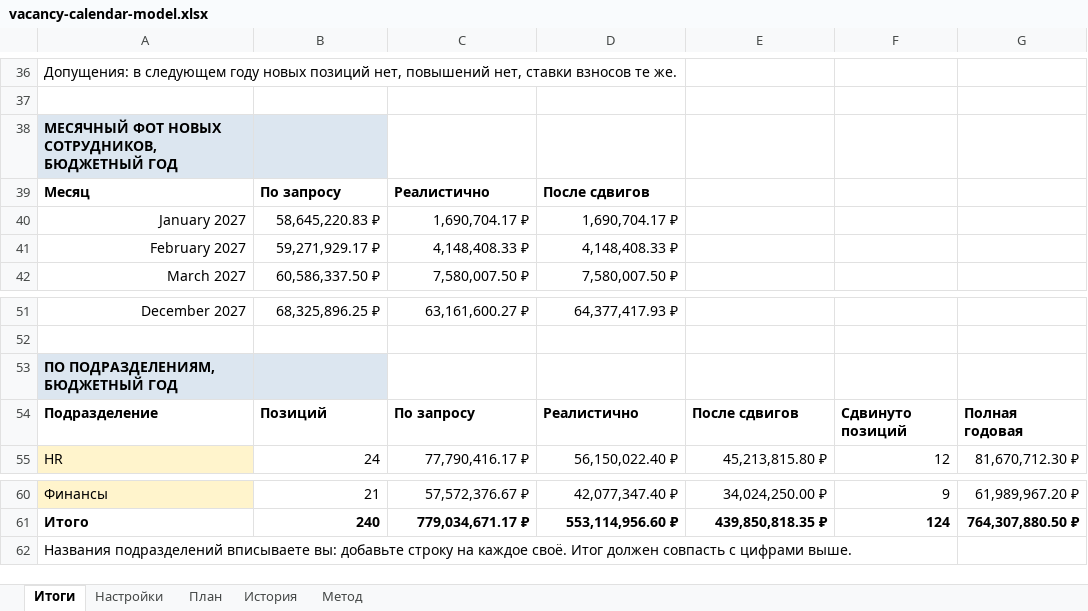
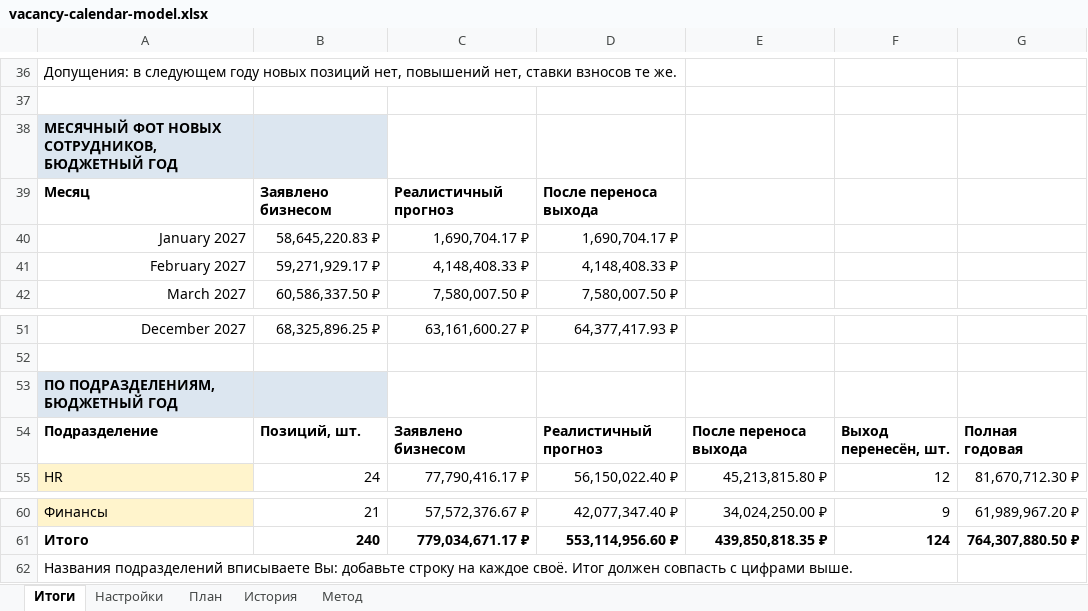
Before and after one commit to OlgaDimitrovaGit/comp-budget-lab-ru, an Excel workbook: vacancy-calendar/vacancy-calendar-model.xlsx, sheet Итоги, drawn as a sheet; only a part is shown, gaps mark what is left out; values as stored, in another font and other column widths than the file's, no borders; conditional formats not drawn; the diff covers the shown part only; the diff names each change by its address in the sheet, - before the commit and + after, or states it on an @@ line.

```diff
--- a/vacancy-calendar/vacancy-calendar-model.xlsx (sheet Итоги)
+++ b/vacancy-calendar/vacancy-calendar-model.xlsx (sheet Итоги)
-B39: По запросу
+B39: Заявлено бизнесом
-C39: Реалистично
+C39: Реалистичный прогноз
-D39: После сдвигов
+D39: После переноса выхода
-B54: Позиций
+B54: Позиций, шт.
-C54: По запросу
+C54: Заявлено бизнесом
-D54: Реалистично
+D54: Реалистичный прогноз
-E54: После сдвигов
+E54: После переноса выхода
-F54: Сдвинуто позиций
+F54: Выход перенесён, шт.
-A62: …подразделений вписываете вы: добавьте строку…
+A62: …подразделений вписываете Вы: добавьте строку…
```
Also changed, not shown: 18 edited cells elsewhere in this sheet, sheet План, sheet Метод, sheet Настройки, 12 other files.
